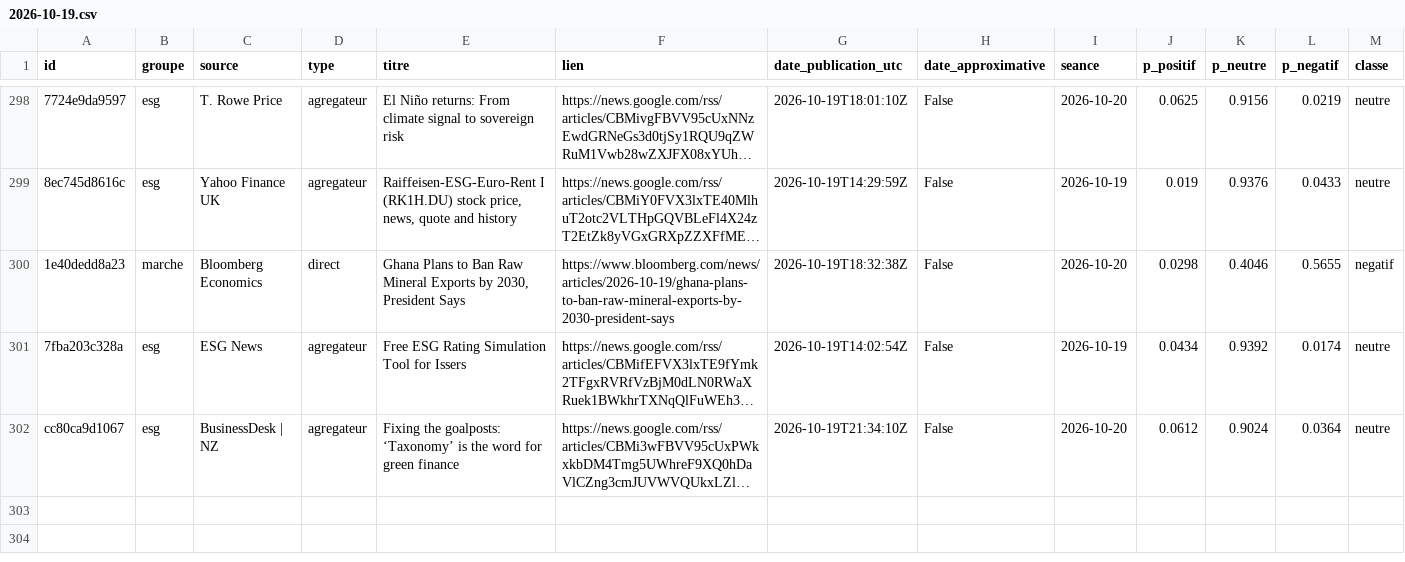
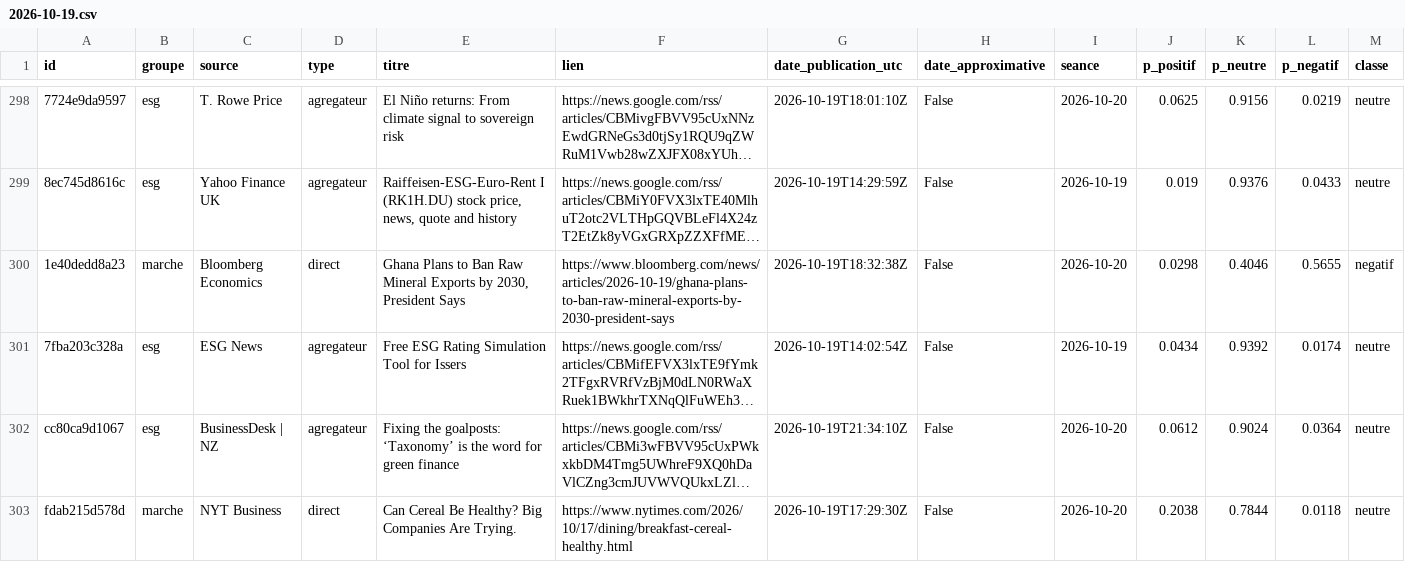
Before and after one commit to Gaaabbb444/contrepoint, a CSV file: data/titres/2026/10/2026-10-19.csv, drawn as a sheet; only a part is shown, gaps mark what is left out; long unchanged cells end in …; rows hold the shown columns only; the diff names each change by its address in the sheet, - before the commit and + after, or states it on an @@ line.

```diff
--- a/data/titres/2026/10/2026-10-19.csv
+++ b/data/titres/2026/10/2026-10-19.csv
+row 303: fdab215d578d | marche | NYT Business | direct | Can Cereal Be Healthy? Big Companies Are Trying. | https://www.nytimes.com/2026/10/17/dining/breakfast-cereal-healthy.html | 2026-10-19T17:29:30Z | False | 2026-10-20 | 0.2038 | 0.7844 | 0.0118 | neutre
```
Also changed, not shown: data/journal_execution.csv, data/titres/2026/10/2026-10-20.csv, 1 other file.
